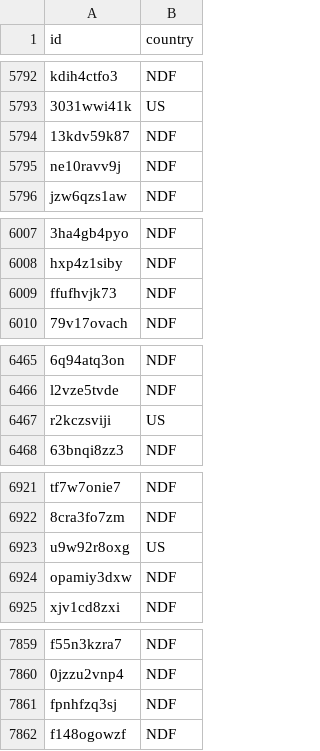
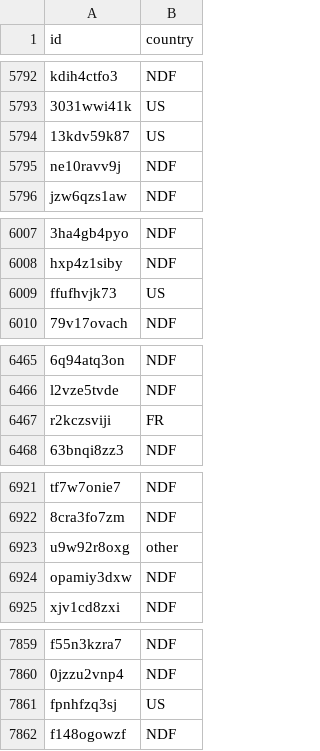
Before and after one commit to joewilkin/Data-Mining-Project, a CSV file: predictions/knn_predictions.csv, drawn as a sheet; only a part is shown, gaps mark what is left out; the diff covers the shown part only; the diff names each change by its address in the sheet, - before the commit and + after, or states it on an @@ line.

```diff
--- a/predictions/knn_predictions.csv
+++ b/predictions/knn_predictions.csv
-B5794 (country): NDF
+B5794 (country): US
-B6009 (country): NDF
+B6009 (country): US
-B6467 (country): US
+B6467 (country): FR
-B6923 (country): US
+B6923 (country): other
-B7861 (country): NDF
+B7861 (country): US
```
Also changed, not shown: 96 edited cells elsewhere in this file, predictions/decision_tree_predictions.csv, 9 other files.
